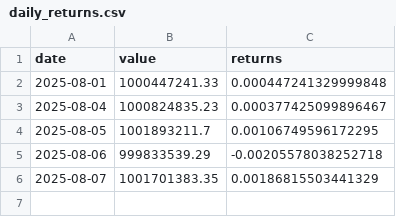
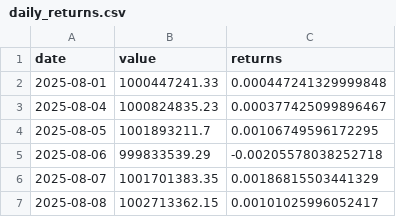
Before and after one commit to realspeculator/portfolio_1B, a CSV file: daily_returns/daily_returns.csv, drawn as a sheet; the diff names each change by its address in the sheet, - before the commit and + after, or states it on an @@ line.

Commit message:
Update daily_returns.csv

```diff
--- a/daily_returns/daily_returns.csv
+++ b/daily_returns/daily_returns.csv
+row 7: 2025-08-08 | 1002713362.15 | 0.00101025996052417
```
